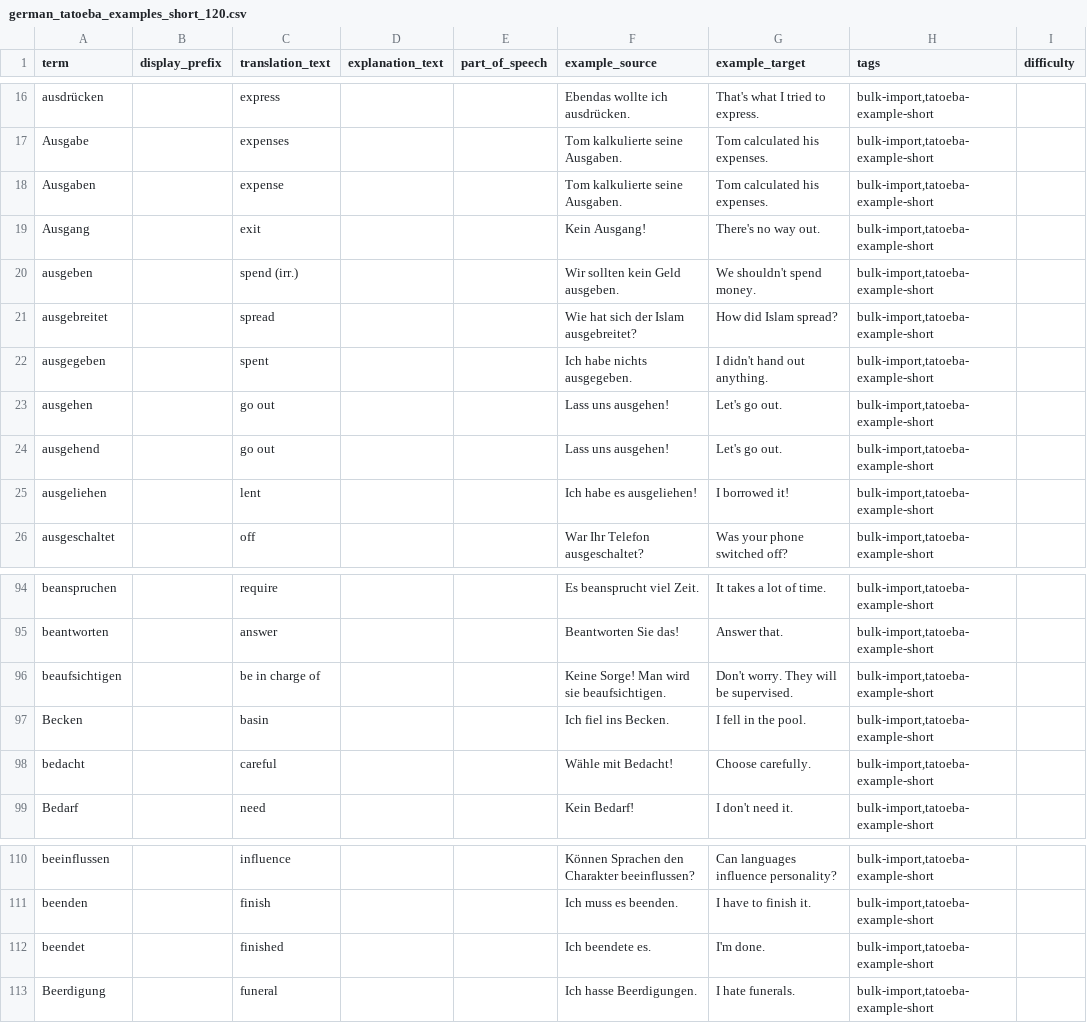
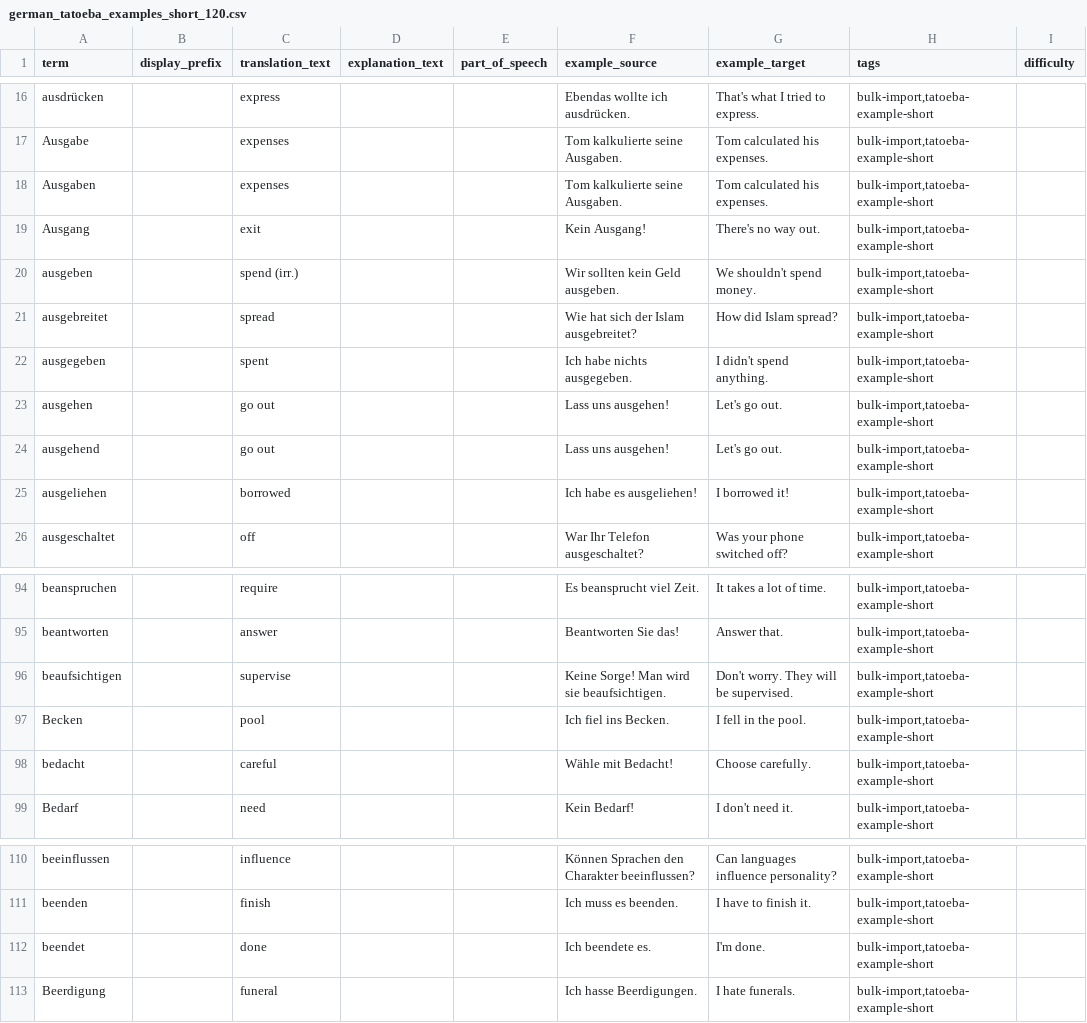
Before and after one commit to Narsilion/vocab-notifier, a CSV file: data/german_tatoeba_examples_short_120.csv, drawn as a sheet; only a part is shown, gaps mark what is left out; the diff names each change by its address in the sheet, - before the commit and + after, or states it on an @@ line.

```diff
--- a/data/german_tatoeba_examples_short_120.csv
+++ b/data/german_tatoeba_examples_short_120.csv
-C18 (translation_text): expense
+C18 (translation_text): expenses
-G22 (example_target): I didn't hand out anything.
+G22 (example_target): I didn't spend anything.
-C25 (translation_text): lent
+C25 (translation_text): borrowed
-C96 (translation_text): be in charge of
+C96 (translation_text): supervise
-C97 (translation_text): basin
+C97 (translation_text): pool
-C112 (translation_text): finished
+C112 (translation_text): done
```
Also changed, not shown: data/german_tatoeba_examples_120.csv, 4 other files.
